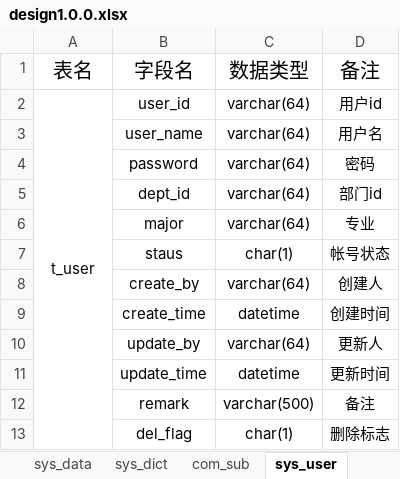
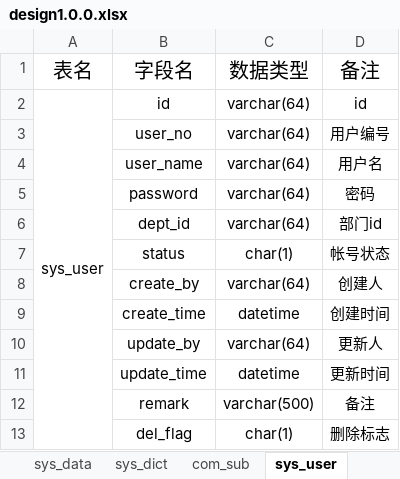
Before and after one commit to matthew9811/rs, an Excel workbook: DataBase/design1.0.0.xlsx, sheet sys_user, drawn as a sheet; values as stored, in another font and other column widths than the file's, no borders; removed rows and columns are numbered as before the commit, all else as after; the diff names each change by its address in the sheet, - before the commit and + after, or states it on an @@ line.

```diff
--- a/DataBase/design1.0.0.xlsx (sheet sys_user)
+++ b/DataBase/design1.0.0.xlsx (sheet sys_user)
-row 2: t_user | user_id | varchar(64) | 用户id
+row 2: sys_user | id | varchar(64) | id
+row 3:  | user_no | varchar(64) | 用户编号
-row 6:  | major | varchar(64) | 专业
-B7: staus
+B7: status
```
Also changed, not shown: sheet subject, sheet stu_opt, sheet sub_replace, sheet sys_role_user, sheet sys_role, sheet sys_dept, 1 more sheet.
